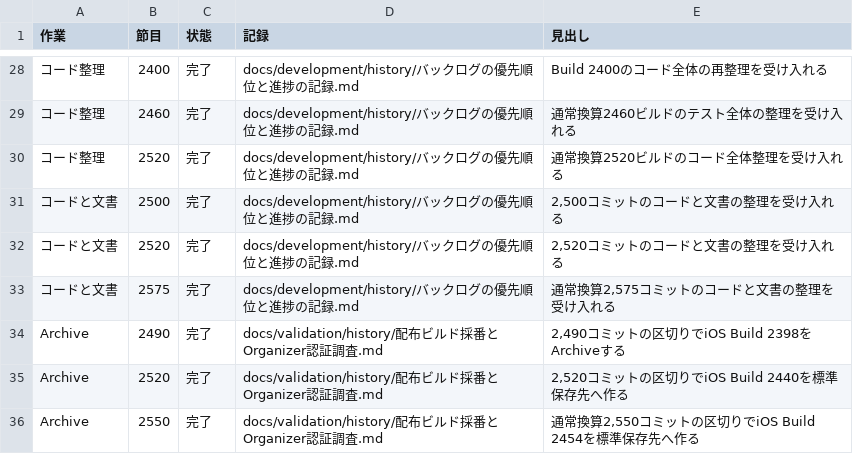
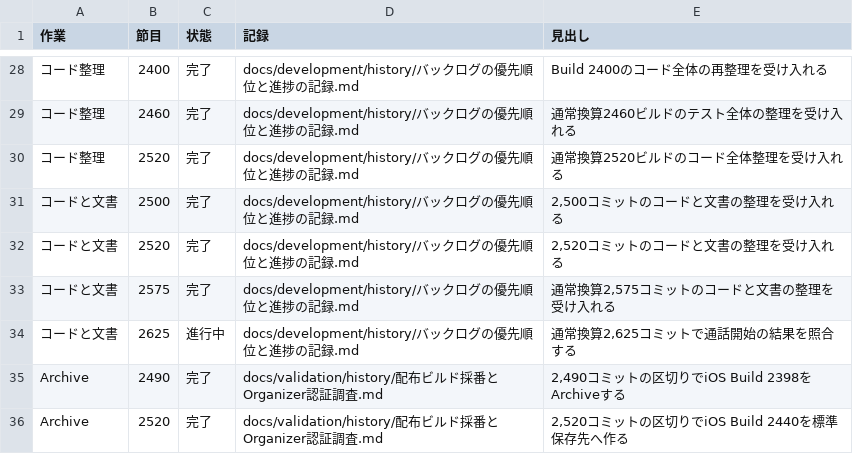
Before and after one commit to eroccowaruico/RideCom, a TSV file: docs/development/history/定期作業の受入.tsv, drawn as a sheet; only a part is shown, gaps mark what is left out; the shorter side is filled out with more unchanged rows; the diff names each change by its address in the sheet, - before the commit and + after, or states it on an @@ line.

```diff
--- a/docs/development/history/定期作業の受入.tsv
+++ b/docs/development/history/定期作業の受入.tsv
+row 34: コードと文書 | 2625 | 進行中 | docs/development/history/バックログの優先順位と進捗の記録.md | 通常換算2,625コミットで通話開始の結果を照合する
```
Also changed, not shown: 11 other files.
